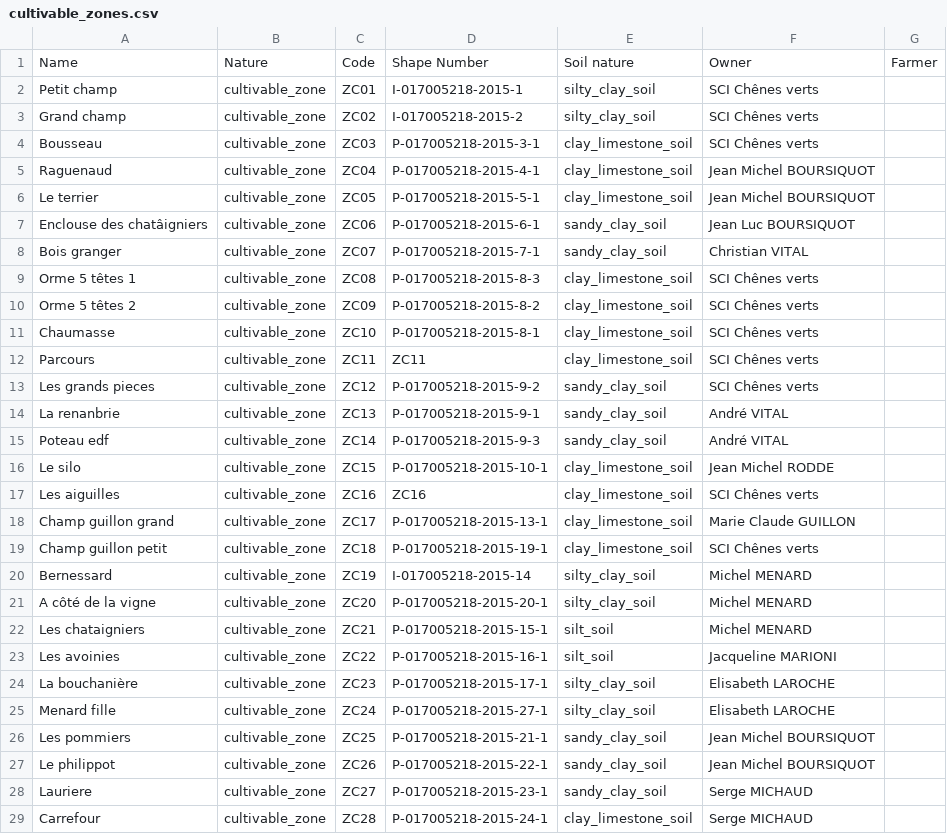
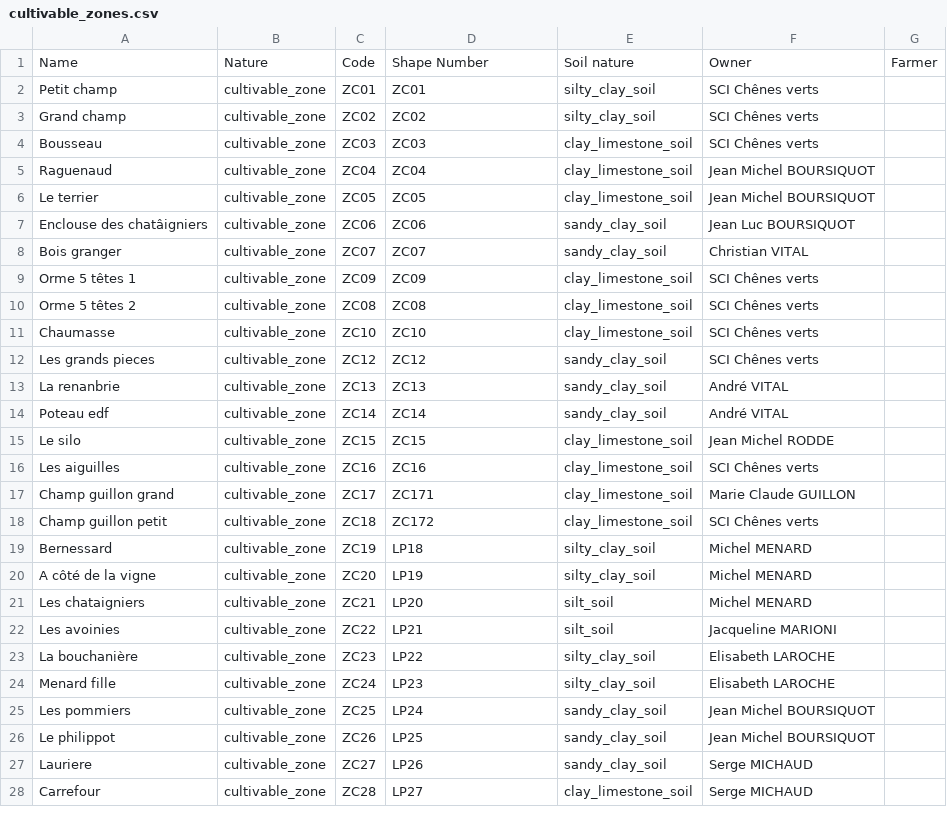
Before and after one commit to ekylibre/first_run-demo, a CSV file: alamano/cultivable_zones.csv, drawn as a sheet; only a part is shown; the diff covers the shown part only.

Commit message:
Fix bug on cultivable zone's polygons

```diff
--- a/alamano/cultivable_zones.csv
+++ b/alamano/cultivable_zones.csv
@@ -1,29 +1,28 @@
 Name,Nature,Code,Shape Number,Soil nature,Owner,Farmer
-Petit champ,cultivable_zone,ZC01,I-017005218-2015-1,silty_clay_soil,SCI Chênes verts,
-Grand champ,cultivable_zone,ZC02,I-017005218-2015-2,silty_clay_soil,SCI Chênes verts,
-Bousseau,cultivable_zone,ZC03,P-017005218-2015-3-1,clay_limestone_soil,SCI Chênes verts,
-Raguenaud,cultivable_zone,ZC04,P-017005218-2015-4-1,clay_limestone_soil,Jean Michel BOURSIQUOT,
-Le terrier,cultivable_zone,ZC05,P-017005218-2015-5-1,clay_limestone_soil,Jean Michel BOURSIQUOT,
-Enclouse des chatâigniers,cultivable_zone,ZC06,P-017005218-2015-6-1,sandy_clay_soil,Jean Luc BOURSIQUOT,
-Bois granger,cultivable_zone,ZC07,P-017005218-2015-7-1,sandy_clay_soil,Christian VITAL,
-Orme 5 têtes 1,cultivable_zone,ZC08,P-017005218-2015-8-3,clay_limestone_soil,SCI Chênes verts,
-Orme 5 têtes 2,cultivable_zone,ZC09,P-017005218-2015-8-2,clay_limestone_soil,SCI Chênes verts,
-Chaumasse,cultivable_zone,ZC10,P-017005218-2015-8-1,clay_limestone_soil,SCI Chênes verts,
-Parcours,cultivable_zone,ZC11,ZC11,clay_limestone_soil,SCI Chênes verts,
-Les grands pieces,cultivable_zone,ZC12,P-017005218-2015-9-2,sandy_clay_soil,SCI Chênes verts,
-La renanbrie,cultivable_zone,ZC13,P-017005218-2015-9-1,sandy_clay_soil,André VITAL,
-Poteau edf,cultivable_zone,ZC14,P-017005218-2015-9-3,sandy_clay_soil,André VITAL,
-Le silo,cultivable_zone,ZC15,P-017005218-2015-10-1,clay_limestone_soil,Jean Michel RODDE,
+Petit champ,cultivable_zone,ZC01,ZC01,silty_clay_soil,SCI Chênes verts,
+Grand champ,cultivable_zone,ZC02,ZC02,silty_clay_soil,SCI Chênes verts,
+Bousseau,cultivable_zone,ZC03,ZC03,clay_limestone_soil,SCI Chênes verts,
+Raguenaud,cultivable_zone,ZC04,ZC04,clay_limestone_soil,Jean Michel BOURSIQUOT,
+Le terrier,cultivable_zone,ZC05,ZC05,clay_limestone_soil,Jean Michel BOURSIQUOT,
+Enclouse des chatâigniers,cultivable_zone,ZC06,ZC06,sandy_clay_soil,Jean Luc BOURSIQUOT,
+Bois granger,cultivable_zone,ZC07,ZC07,sandy_clay_soil,Christian VITAL,
+Orme 5 têtes 1,cultivable_zone,ZC09,ZC09,clay_limestone_soil,SCI Chênes verts,
+Orme 5 têtes 2,cultivable_zone,ZC08,ZC08,clay_limestone_soil,SCI Chênes verts,
+Chaumasse,cultivable_zone,ZC10,ZC10,clay_limestone_soil,SCI Chênes verts,
+Les grands pieces,cultivable_zone,ZC12,ZC12,sandy_clay_soil,SCI Chênes verts,
+La renanbrie,cultivable_zone,ZC13,ZC13,sandy_clay_soil,André VITAL,
+Poteau edf,cultivable_zone,ZC14,ZC14,sandy_clay_soil,André VITAL,
+Le silo,cultivable_zone,ZC15,ZC15,clay_limestone_soil,Jean Michel RODDE,
 Les aiguilles,cultivable_zone,ZC16,ZC16,clay_limestone_soil,SCI Chênes verts,
-Champ guillon grand,cultivable_zone,ZC17,P-017005218-2015-13-1,clay_limestone_soil,Marie Claude GUILLON,
-Champ guillon petit,cultivable_zone,ZC18,P-017005218-2015-19-1,clay_limestone_soil,SCI Chênes verts,
-Bernessard,cultivable_zone,ZC19,I-017005218-2015-14,silty_clay_soil,Michel MENARD,
-A côté de la vigne,cultivable_zone,ZC20,P-017005218-2015-20-1,silty_clay_soil,Michel MENARD,
-Les chataigniers,cultivable_zone,ZC21,P-017005218-2015-15-1,silt_soil,Michel MENARD,
-Les avoinies,cultivable_zone,ZC22,P-017005218-2015-16-1,silt_soil,Jacqueline MARIONI,
-La bouchanière,cultivable_zone,ZC23,P-017005218-2015-17-1,silty_clay_soil,Elisabeth LAROCHE,
-Menard fille,cultivable_zone,ZC24,P-017005218-2015-27-1,silty_clay_soil,Elisabeth LAROCHE,
-Les pommiers,cultivable_zone,ZC25,P-017005218-2015-21-1,sandy_clay_soil,Jean Michel BOURSIQUOT,
-Le philippot,cultivable_zone,ZC26,P-017005218-2015-22-1,sandy_clay_soil,Jean Michel BOURSIQUOT,
-Lauriere,cultivable_zone,ZC27,P-017005218-2015-23-1,sandy_clay_soil,Serge MICHAUD,
-Carrefour,cultivable_zone,ZC28,P-017005218-2015-24-1,clay_limestone_soil,Serge MICHAUD,
+Champ guillon grand,cultivable_zone,ZC17,ZC171,clay_limestone_soil,Marie Claude GUILLON,
+Champ guillon petit,cultivable_zone,ZC18,ZC172,clay_limestone_soil,SCI Chênes verts,
+Bernessard,cultivable_zone,ZC19,LP18,silty_clay_soil,Michel MENARD,
+A côté de la vigne,cultivable_zone,ZC20,LP19,silty_clay_soil,Michel MENARD,
+Les chataigniers,cultivable_zone,ZC21,LP20,silt_soil,Michel MENARD,
+Les avoinies,cultivable_zone,ZC22,LP21,silt_soil,Jacqueline MARIONI,
+La bouchanière,cultivable_zone,ZC23,LP22,silty_clay_soil,Elisabeth LAROCHE,
+Menard fille,cultivable_zone,ZC24,LP23,silty_clay_soil,Elisabeth LAROCHE,
+Les pommiers,cultivable_zone,ZC25,LP24,sandy_clay_soil,Jean Michel BOURSIQUOT,
+Le philippot,cultivable_zone,ZC26,LP25,sandy_clay_soil,Jean Michel BOURSIQUOT,
+Lauriere,cultivable_zone,ZC27,LP26,sandy_clay_soil,Serge MICHAUD,
+Carrefour,cultivable_zone,ZC28,LP27,clay_limestone_soil,Serge MICHAUD,
```
Also changed, not shown: 3 edited cells elsewhere in this file, 3 other files.
